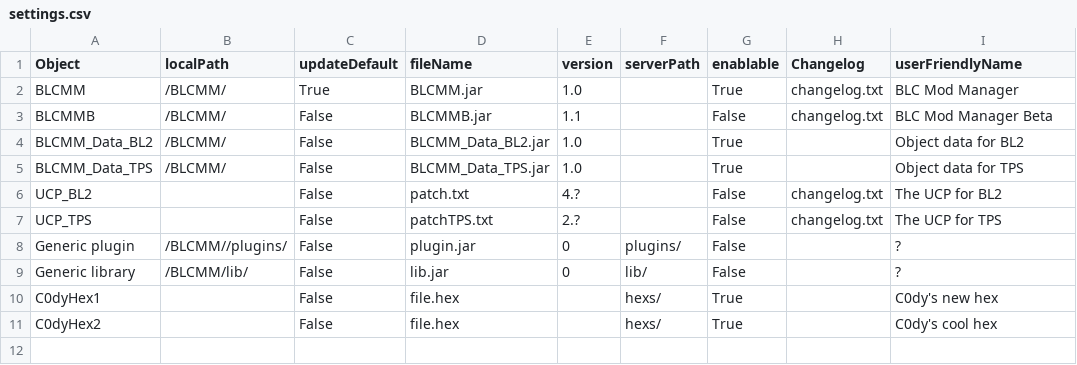
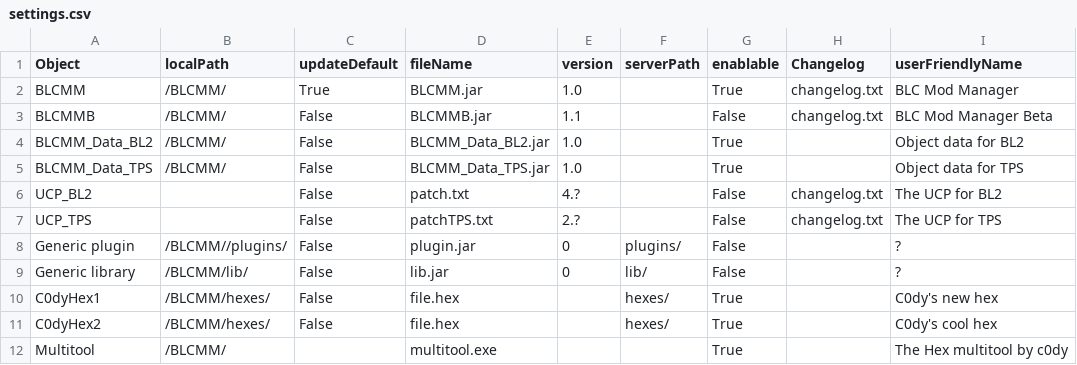
Before and after one commit to LightChaosman/BLCMods-Manager, a CSV file: Releases/settings.csv, drawn as a sheet.

Commit message:
thing

```diff
--- a/Releases/settings.csv
+++ b/Releases/settings.csv
@@ -9,3 +9,4 @@ Generic plugin,/BLCMM//plugins/,False,plugin.jar,0,plugins/,False,,?
 Generic library,/BLCMM/lib/,False,lib.jar,0,lib/,False,,?
-C0dyHex1,,False,file.hex,,hexs/,True,,C0dy's new hex
-C0dyHex2,,False,file.hex,,hexs/,True,,C0dy's cool hex
+C0dyHex1,/BLCMM/hexes/,False,file.hex,,hexes/,True,,C0dy's new hex
+C0dyHex2,/BLCMM/hexes/,False,file.hex,,hexes/,True,,C0dy's cool hex
+Multitool,/BLCMM/,,multitool.exe,,,True,,The Hex multitool by c0dy
```
